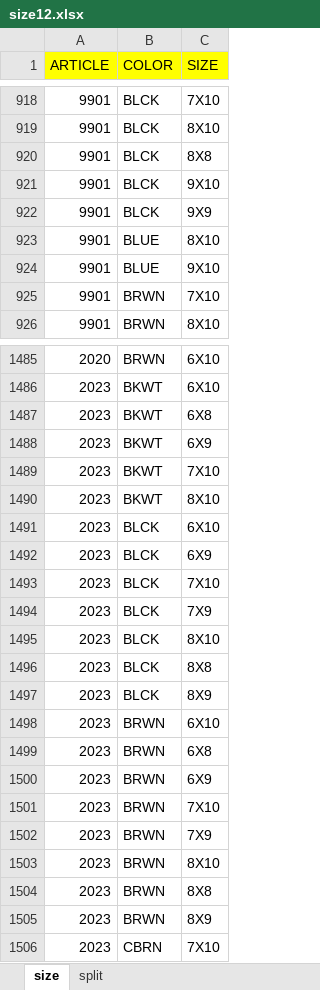
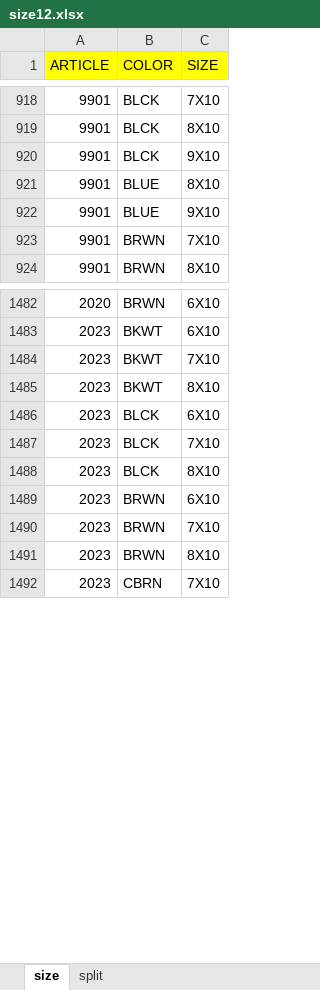
Before and after one commit to DILJITHKRISHNA/Order-article, an Excel workbook: public/data/size12.xlsx, sheet size, drawn as a sheet; only a part is shown, gaps mark what is left out; values as stored, in another font and other column widths than the file's, no borders; removed rows and columns are numbered as before the commit, all else as after; the diff covers the shown part only; the diff names each change by its address in the sheet, - before the commit and + after, or states it on an @@ line.

```diff
--- a/public/data/size12.xlsx (sheet size)
+++ b/public/data/size12.xlsx (sheet size)
-row 920: 9901 | BLCK | 8X8
-row 922: 9901 | BLCK | 9X9
-row 1487: 2023 | BKWT | 6X8
-row 1488: 2023 | BKWT | 6X9
-row 1492: 2023 | BLCK | 6X9
-row 1494: 2023 | BLCK | 7X9
-row 1496: 2023 | BLCK | 8X8
-row 1497: 2023 | BLCK | 8X9
-row 1499: 2023 | BRWN | 6X8
-row 1500: 2023 | BRWN | 6X9
-row 1502: 2023 | BRWN | 7X9
-row 1504: 2023 | BRWN | 8X8
-row 1505: 2023 | BRWN | 8X9
```
Also changed, not shown: 205 added rows, 2 removed rows and cell formats elsewhere in this sheet, sheet split, data/admin-orders.xlsx, 2 other files.
